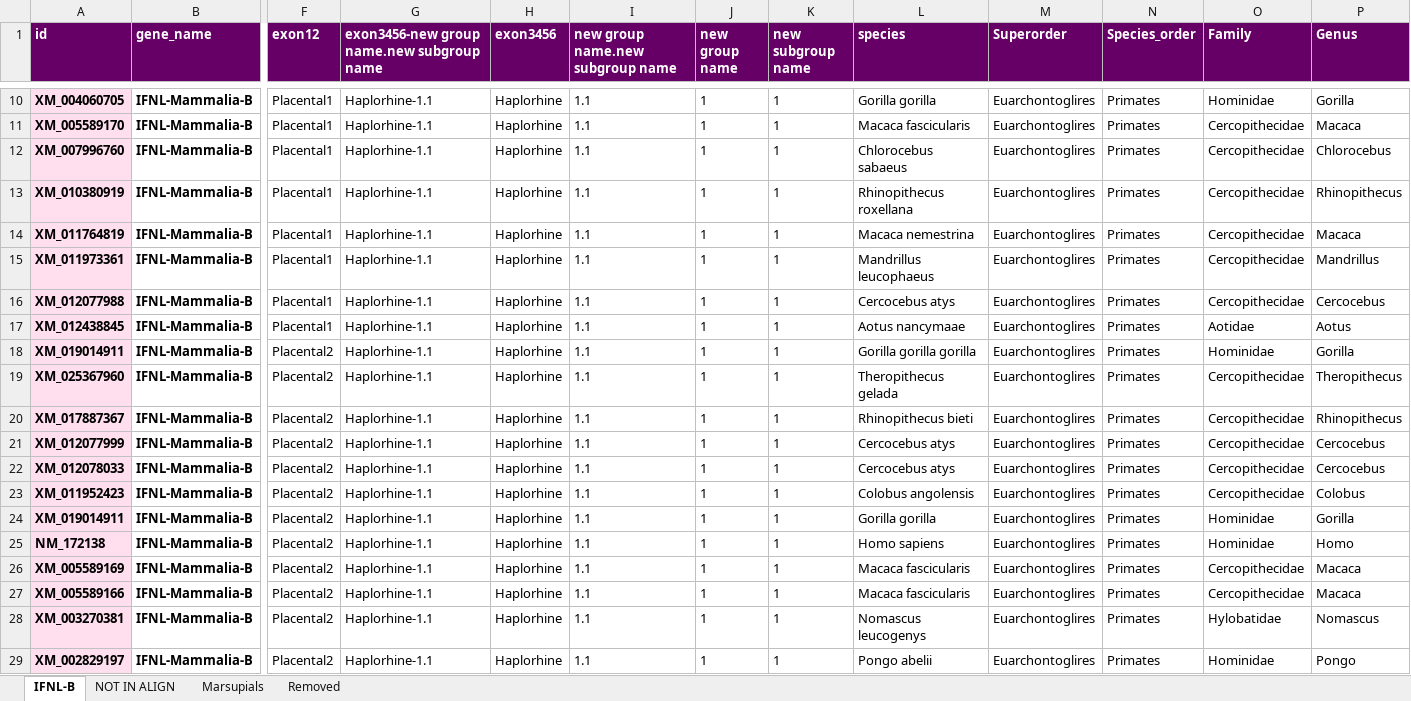
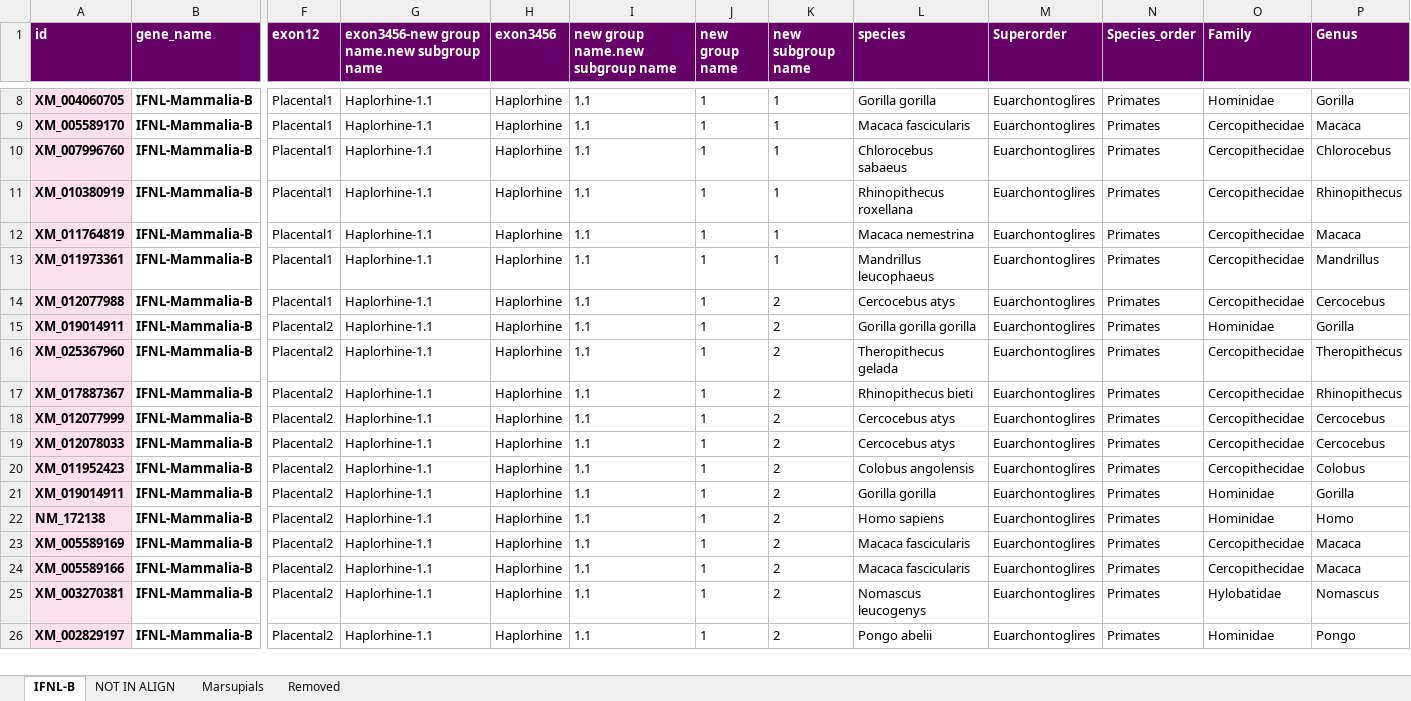
Before and after one commit to giffordlabcvr/IFNL-Evolution, an Excel workbook: tabular/refseq-lineage/ifnl-curated-side-data-mammalia-b.xlsx, sheet IFNL-B, drawn as a sheet; only a part is shown, gaps mark what is left out; values as stored, in another font and other column widths than the file's, no borders; removed rows and columns are numbered as before the commit, all else as after; rows hold the shown columns only; the diff covers the shown part only; the diff names each change by its address in the sheet, - before the commit and + after, or states it on an @@ line.

```diff
--- a/tabular/refseq-lineage/ifnl-curated-side-data-mammalia-b.xlsx (sheet IFNL-B)
+++ b/tabular/refseq-lineage/ifnl-curated-side-data-mammalia-b.xlsx (sheet IFNL-B)
-K14 (new subgroup name): 1
+K14 (new subgroup name): 2
-row 17: XM_012438845 | IFNL-Mammalia-B | Placental1 | Haplorhine-1.1 | Haplorhine | 1.1 | 1 | 1 | Aotus nancymaae | Euarchontoglires | Primates | Aotidae | Aotus
-K15:K26 (new subgroup name): 1
+K15:K26 (new subgroup name): 2
```
Also changed, not shown: 3 added rows, 2 removed rows, 15 edited cells and cell formats elsewhere in this sheet, 3 other files.
